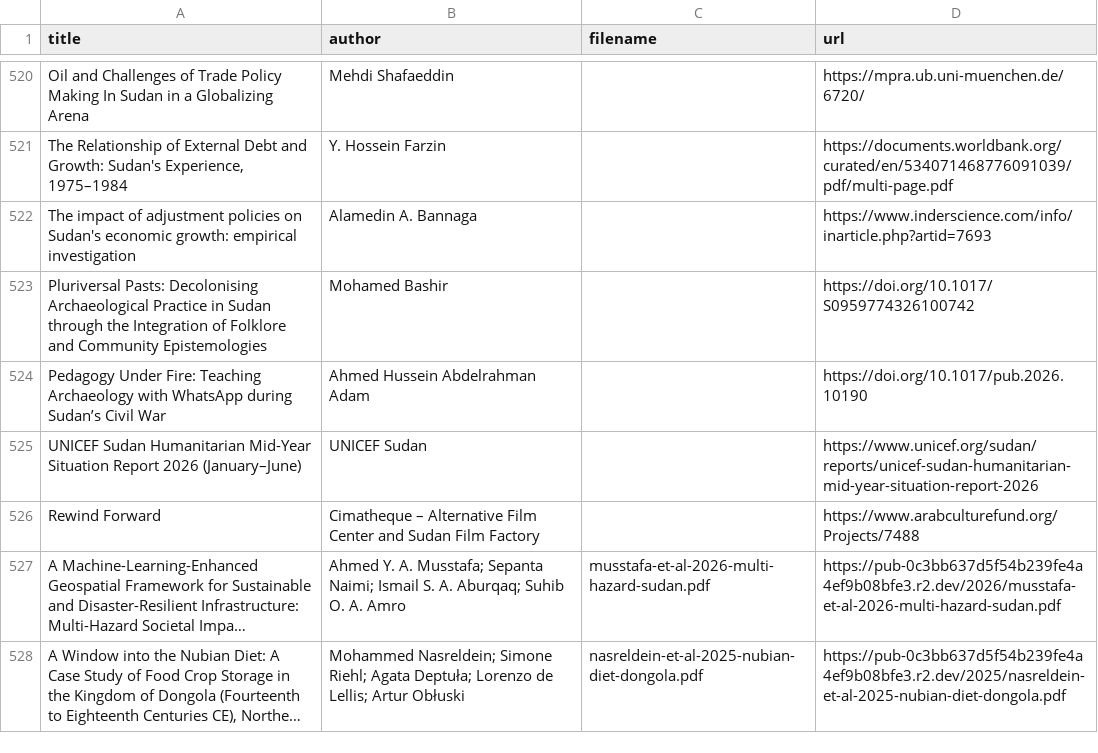
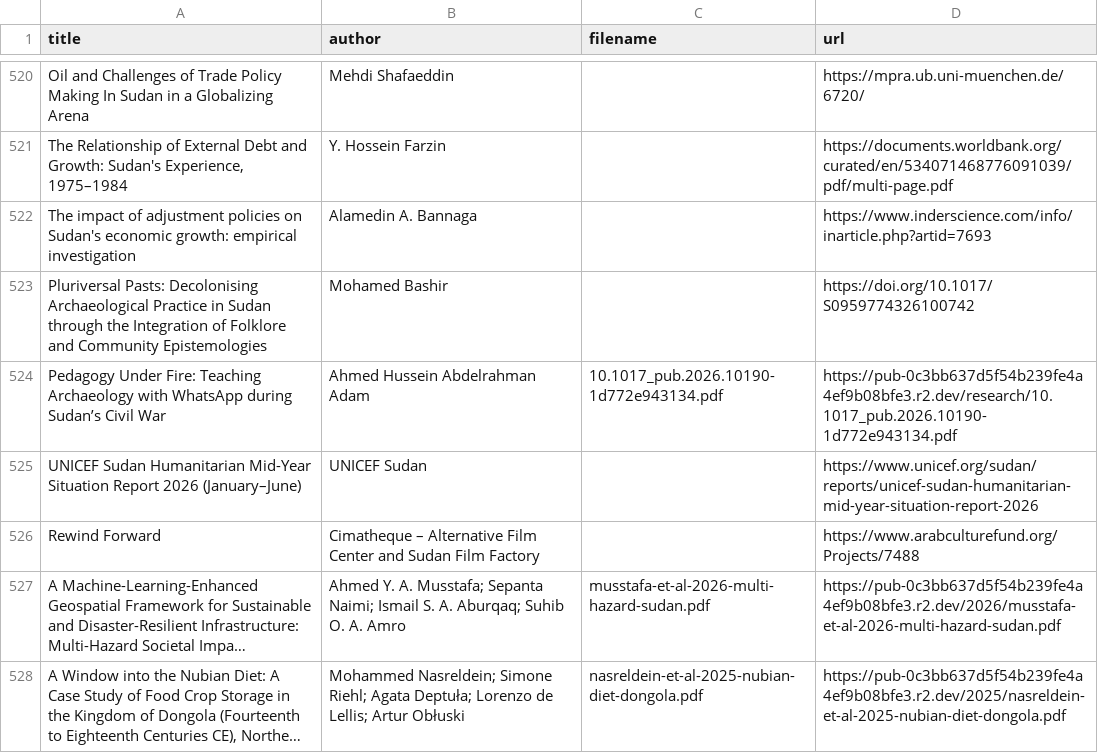
Before and after one commit to beewax/Kandaka, a CSV file: library_inventory.csv, drawn as a sheet; only a part is shown, gaps mark what is left out; long unchanged cells end in …; the diff covers the shown part only.

Commit message:
Archive five rights-checked Library PDFs with verified bilingual downloads

```diff
--- a/library_inventory.csv
+++ b/library_inventory.csv
@@ -523,3 +523,3 @@ The impact of adjustment policies on Sudan's economic growth: empirical investig
 Pluriversal Pasts: Decolonising Archaeological Practice in Sudan through the Integration of Folklore and Community Epistemologies,Mohamed Bashir,,https://doi.org/10.1017/S0959774326100742
-Pedagogy Under Fire: Teaching Archaeology with WhatsApp during Sudan’s Civil War,Ahmed Hussein Abdelrahman Adam,,https://doi.org/10.1017/pub.2026.10190
+Pedagogy Under Fire: Teaching Archaeology with WhatsApp during Sudan’s Civil War,Ahmed Hussein Abdelrahman Adam,10.1017_pub.2026.10190-1d772e943134.pdf,https://pub-0c3bb637d5f54b239fe4a4ef9b08bfe3.r2.dev/research/10.1017_pub.2026.10190-1d772e943134.pdf
 UNICEF Sudan Humanitarian Mid-Year Situation Report 2026 (January–June),UNICEF Sudan,,https://www.unicef.org/sudan/reports/unicef-sudan-humanitarian-mid-year-situation-report-2026
```
Also changed, not shown: 2 added rows and 4 edited cells elsewhere in this file, 8 other files.
